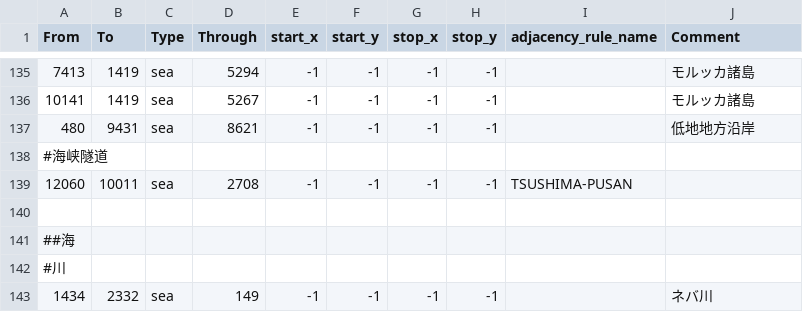
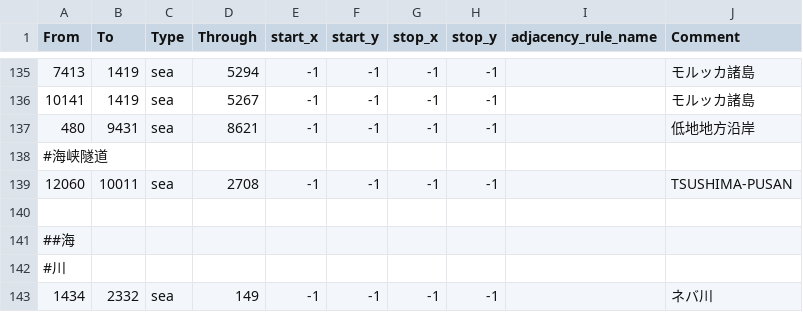
Before and after one commit to GEACPS-development-team/GEACPS_mod, a CSV file: map/adjacencies.csv, drawn as a sheet; only a part is shown, gaps mark what is left out.

Commit message:
Update adjacencies.csv

```diff
--- a/map/adjacencies.csv
+++ b/map/adjacencies.csv
@@ -138,3 +138,3 @@ From;To;Type;Through;start_x;start_y;stop_x;stop_y;adjacency_rule_name;Comment
 #海峡隧道
-12060;10011;sea;2708;-1;-1;-1;-1;TSUSHIMA-PUSAN;
+12060;10011;sea;2708;-1;-1;-1;-1;;TSUSHIMA-PUSAN
 
```
